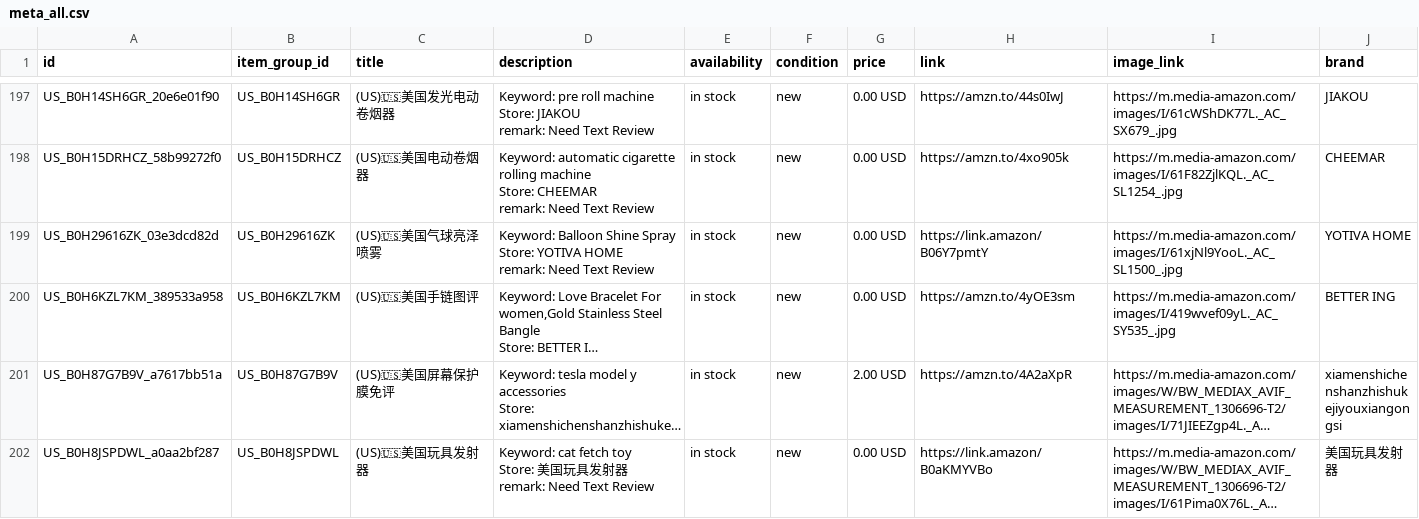
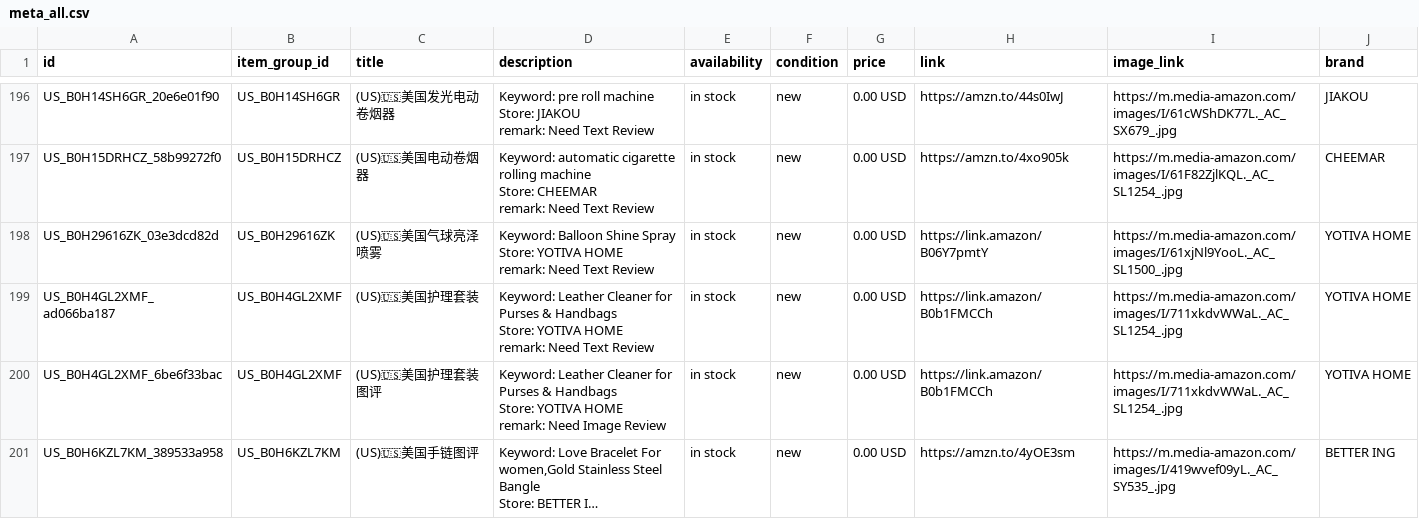
Before and after one commit to dalemy-1/wa-catalog-feed, a CSV file: docs/meta_all.csv, drawn as a sheet; only a part is shown, gaps mark what is left out; the shorter side is filled out with more unchanged rows; long unchanged cells end in …; ↵ is a line break in a cell; the diff covers the shown part only; the diff names each change by its address in the sheet, - before the commit and + after, or states it on an @@ line.

```diff
--- a/docs/meta_all.csv
+++ b/docs/meta_all.csv
+row 199: US_B0H4GL2XMF_ad066ba187 | US_B0H4GL2XMF | (US)🇺🇸美国护理套装 | Keyword: Leather Cleaner for Purses & Handbags ↵ Store: YOTIVA HOME ↵ remark: Need Text Review | in stock | new | 0.00 USD | https://link.amazon/B0b1FMCCh | https://m.media-amazon.com/images/I/711xkdvWWaL._AC_SL1254_.jpg | YOTIVA HOME
+row 200: US_B0H4GL2XMF_6be6f33bac | US_B0H4GL2XMF | (US)🇺🇸美国护理套装图评 | Keyword: Leather Cleaner for Purses & Handbags ↵ Store: YOTIVA HOME ↵ remark: Need Image Review | in stock | new | 0.00 USD | https://link.amazon/B0b1FMCCh | https://m.media-amazon.com/images/I/711xkdvWWaL._AC_SL1254_.jpg | YOTIVA HOME
```
Also changed, not shown: 5 added rows and 6 removed rows elsewhere in this file, docs/de.csv, docs/es.csv, 3 other files.
